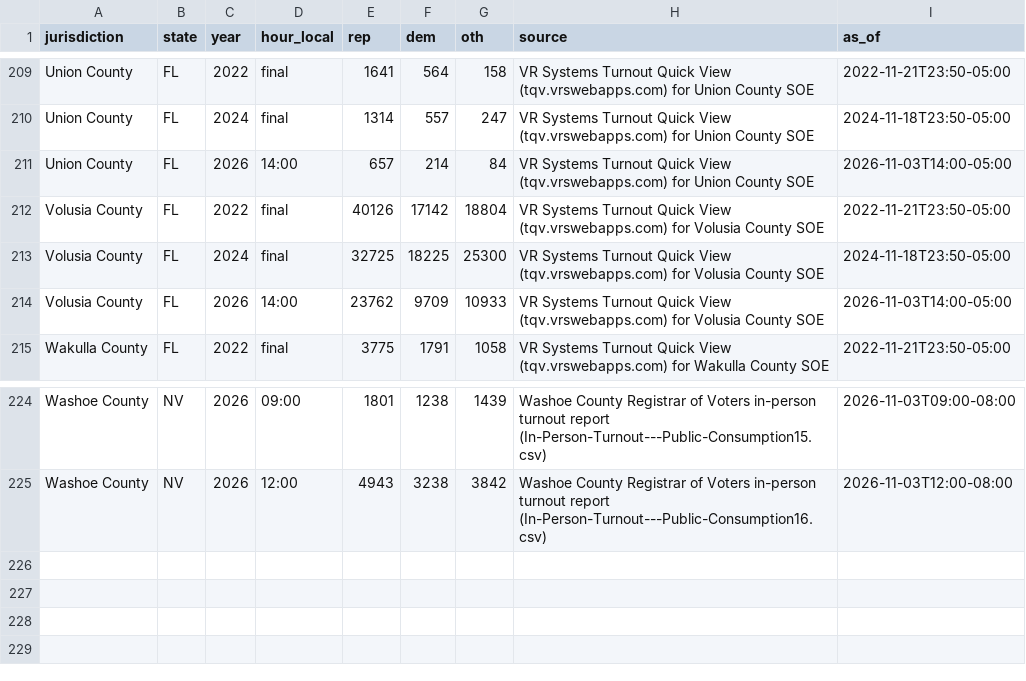
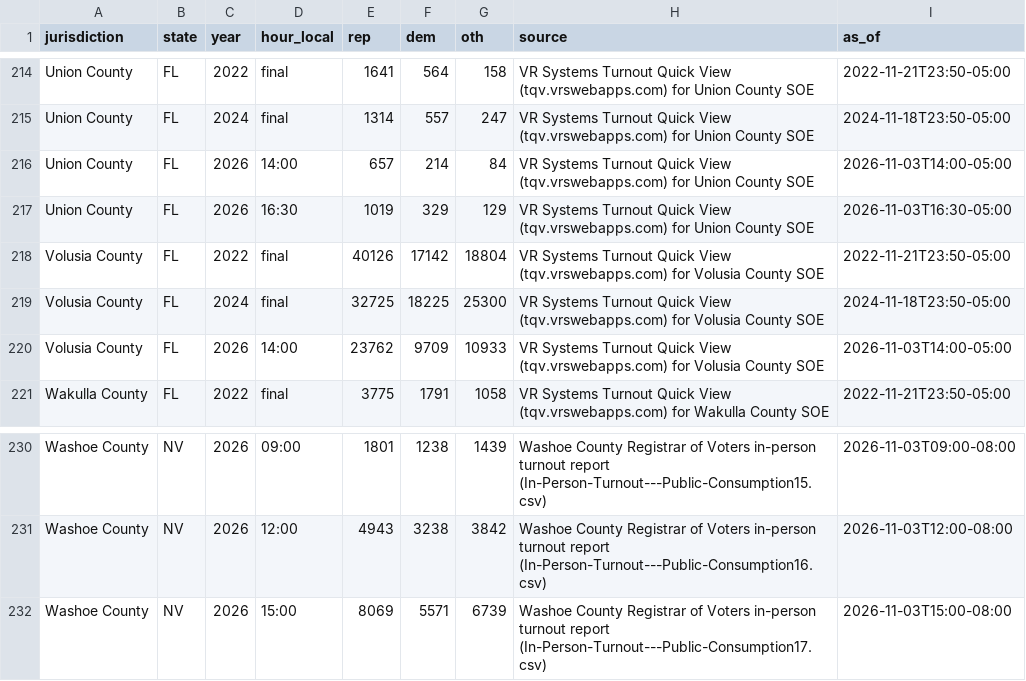
Before and after one commit to AlexBBIO/ElectionNight, a CSV file: data/checkins.csv, drawn as a sheet; only a part is shown, gaps mark what is left out; the diff covers the shown part only; the diff names each change by its address in the sheet, - before the commit and + after, or states it on an @@ line.

```diff
--- a/data/checkins.csv
+++ b/data/checkins.csv
+row 217: Union County | FL | 2026 | 16:30 | 1019 | 329 | 129 | VR Systems Turnout Quick View (tqv.vrswebapps.com) for Union County SOE | 2026-11-03T16:30-05:00
+row 232: Washoe County | NV | 2026 | 15:00 | 8069 | 5571 | 6739 | Washoe County Registrar of Voters in-person turnout report (In-Person-Turnout---Public-Consumption17.csv) | 2026-11-03T15:00-08:00
```
Also changed, not shown: 5 added rows elsewhere in this file.
